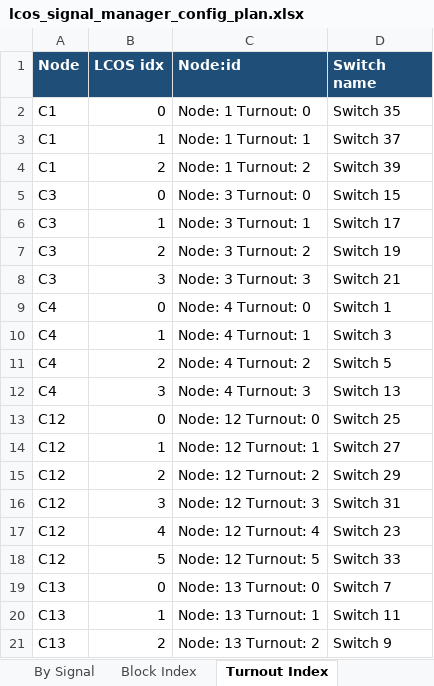
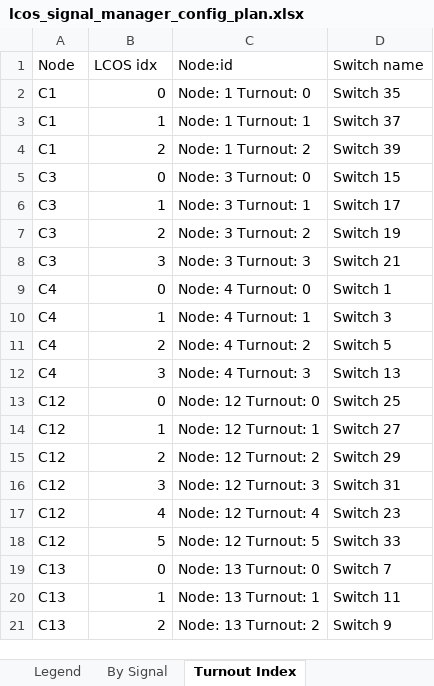
Before and after one commit to lnevo/hart, an Excel workbook: cats/data/lcos_signal_manager_config_plan.xlsx, sheet Turnout Index, drawn as a sheet; values as stored, in another font and other column widths than the file's, no borders; the diff names each change by its address in the sheet, - before the commit and + after, or states it on an @@ line.

```diff
--- a/cats/data/lcos_signal_manager_config_plan.xlsx (sheet Turnout Index)
+++ b/cats/data/lcos_signal_manager_config_plan.xlsx (sheet Turnout Index)
-sheet tab: Block Index
@@ A1:D1 fill: #1F4E79 → none, bold: on → off, text colour: #FFFFFF → black @@
```
Also changed, not shown: sheet By Signal, sheet Legend, cats/data/LCOS_Layout_Inventory_v85_signal_ports.xlsx, cats/data/signals_asbuilt_abs_v2.xlsx, 16 other files.
